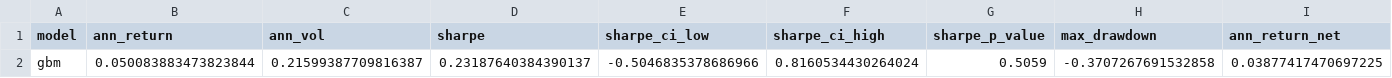
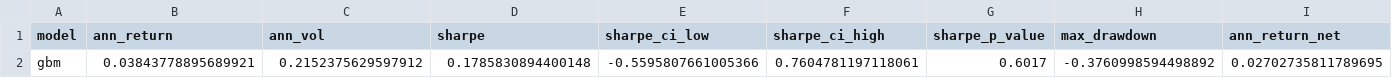
Before and after one commit to wonjunjo123/cross-sectional-factor-model, a CSV file: output/model_comparison.csv, drawn as a sheet; only a part is shown; removed rows and columns are numbered as before the commit, all else as after; rows hold the shown columns only; the diff names each change by its address in the sheet, - before the commit and + after, or states it on an @@ line.

```diff
--- a/output/model_comparison.csv
+++ b/output/model_comparison.csv
-row 2: gbm | 0.050083883473823844 | 0.21599387709816387 | 0.23187640384390137 | -0.5046835378686966 | 0.8160534430264024 | 0.5059 | -0.3707267691532858 | 0.03877417470697225
+row 2: gbm | 0.03843778895689921 | 0.2152375629597912 | 0.1785830894400148 | -0.5595807661005366 | 0.7604781197118061 | 0.6017 | -0.3760998594498892 | 0.02702735811789695
```
Also changed, not shown: output/portfolio_construction_comparison.csv, 5 other files.
